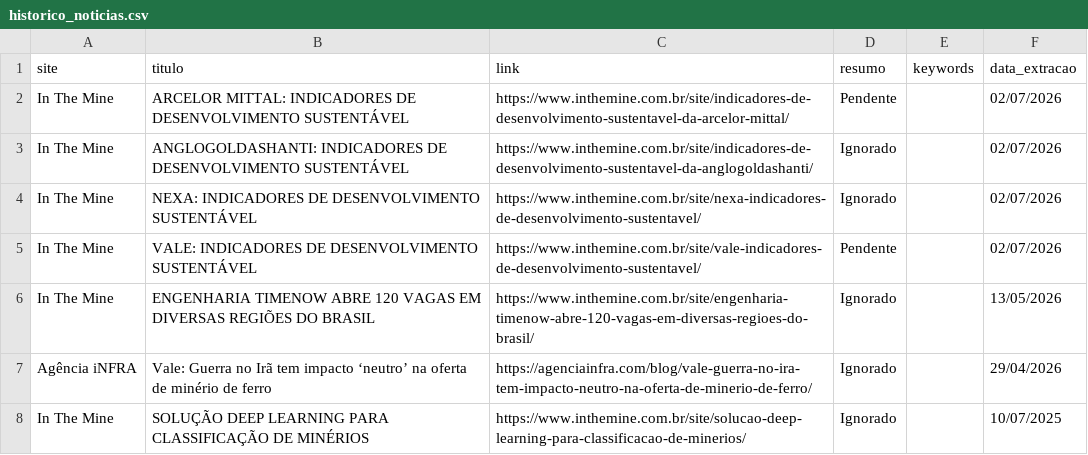
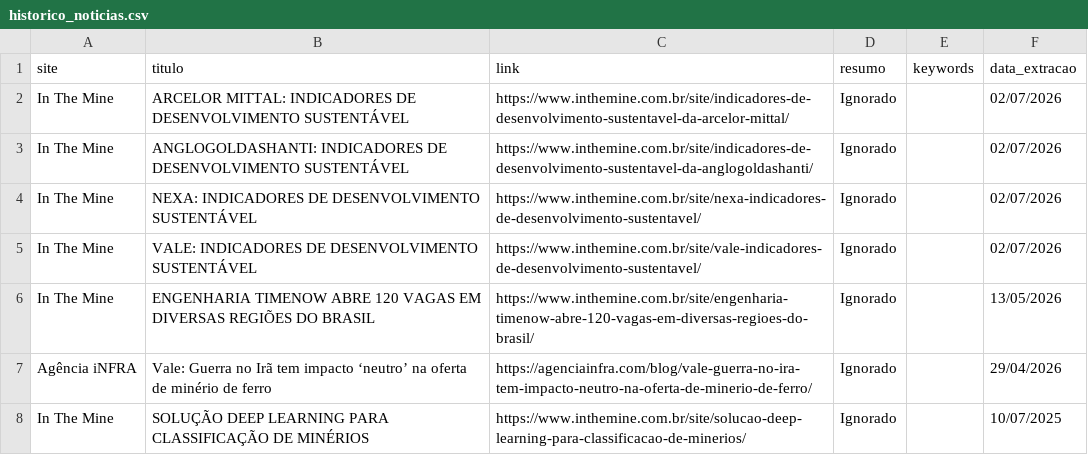
Before and after one commit to ceciliarabeloqr/radar-mineral, a CSV file: historico_noticias.csv, drawn as a sheet; only a part is shown.

```diff
--- a/historico_noticias.csv
+++ b/historico_noticias.csv
@@ -1,6 +1,6 @@
 site,titulo,link,resumo,keywords,data_extracao
-In The Mine,ARCELOR MITTAL: INDICADORES DE DESENVOLVIMENTO SUSTENTÁVEL,https://www.inthemine.com.br/site/indicadores-de-desenvolvimento-sustentavel-da-arcelor-mittal/,Pendente,,02/07/2026
+In The Mine,ARCELOR MITTAL: INDICADORES DE DESENVOLVIMENTO SUSTENTÁVEL,https://www.inthemine.com.br/site/indicadores-de-desenvolvimento-sustentavel-da-arcelor-mittal/,Ignorado,,02/07/2026
 In The Mine,ANGLOGOLDASHANTI: INDICADORES DE DESENVOLVIMENTO SUSTENTÁVEL,https://www.inthemine.com.br/site/indicadores-de-desenvolvimento-sustentavel-da-anglogoldashanti/,Ignorado,,02/07/2026
 In The Mine,NEXA: INDICADORES DE DESENVOLVIMENTO SUSTENTÁVEL,https://www.inthemine.com.br/site/nexa-indicadores-de-desenvolvimento-sustentavel/,Ignorado,,02/07/2026
-In The Mine,VALE: INDICADORES DE DESENVOLVIMENTO SUSTENTÁVEL,https://www.inthemine.com.br/site/vale-indicadores-de-desenvolvimento-sustentavel/,Pendente,,02/07/2026
+In The Mine,VALE: INDICADORES DE DESENVOLVIMENTO SUSTENTÁVEL,https://www.inthemine.com.br/site/vale-indicadores-de-desenvolvimento-sustentavel/,Ignorado,,02/07/2026
 In The Mine,ENGENHARIA TIMENOW ABRE 120 VAGAS EM DIVERSAS REGIÕES DO BRASIL,https://www.inthemine.com.br/site/engenharia-timenow-abre-120-vagas-em-diversas-regioes-do-brasil/,Ignorado,,13/05/2026
```
